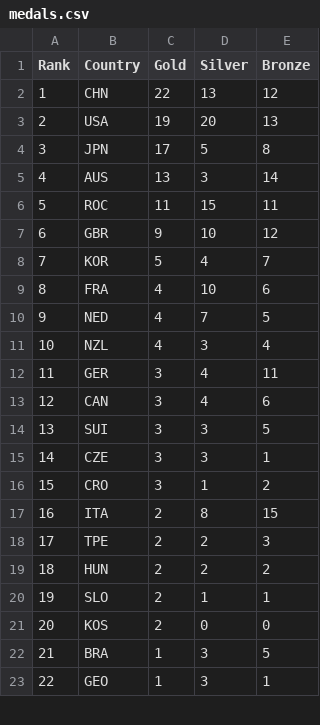
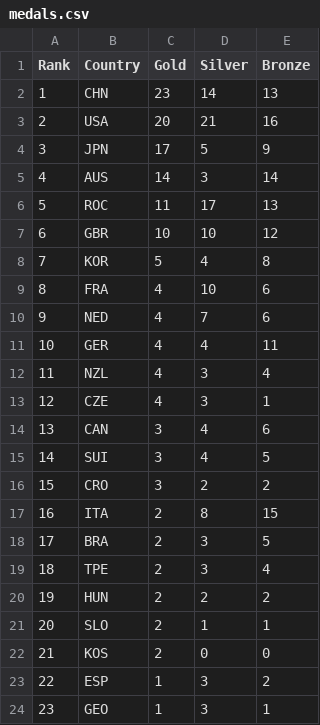
Before and after one commit to ElijahCGames/MedalTable, a CSV file: medals.csv, drawn as a sheet; only a part is shown; the diff covers the shown part only.

```diff
--- a/medals.csv
+++ b/medals.csv
@@ -1,23 +1,24 @@
 Rank,Country,Gold,Silver,Bronze
-1,CHN,22,13,12
-2,USA,19,20,13
-3,JPN,17,5,8
-4,AUS,13,3,14
-5,ROC,11,15,11
-6,GBR,9,10,12
-7,KOR,5,4,7
+1,CHN,23,14,13
+2,USA,20,21,16
+3,JPN,17,5,9
+4,AUS,14,3,14
+5,ROC,11,17,13
+6,GBR,10,10,12
+7,KOR,5,4,8
 8,FRA,4,10,6
-9,NED,4,7,5
-10,NZL,4,3,4
-11,GER,3,4,11
-12,CAN,3,4,6
-13,SUI,3,3,5
-14,CZE,3,3,1
-15,CRO,3,1,2
+9,NED,4,7,6
+10,GER,4,4,11
+11,NZL,4,3,4
+12,CZE,4,3,1
+13,CAN,3,4,6
+14,SUI,3,4,5
+15,CRO,3,2,2
 16,ITA,2,8,15
-17,TPE,2,2,3
-18,HUN,2,2,2
-19,SLO,2,1,1
-20,KOS,2,0,0
-21,BRA,1,3,5
-22,GEO,1,3,1
+17,BRA,2,3,5
+18,TPE,2,3,4
+19,HUN,2,2,2
+20,SLO,2,1,1
+21,KOS,2,0,0
+22,ESP,1,3,2
+23,GEO,1,3,1
```
Also changed, not shown: 7 added rows, 8 removed rows and 47 edited cells elsewhere in this file, 1 other file.
